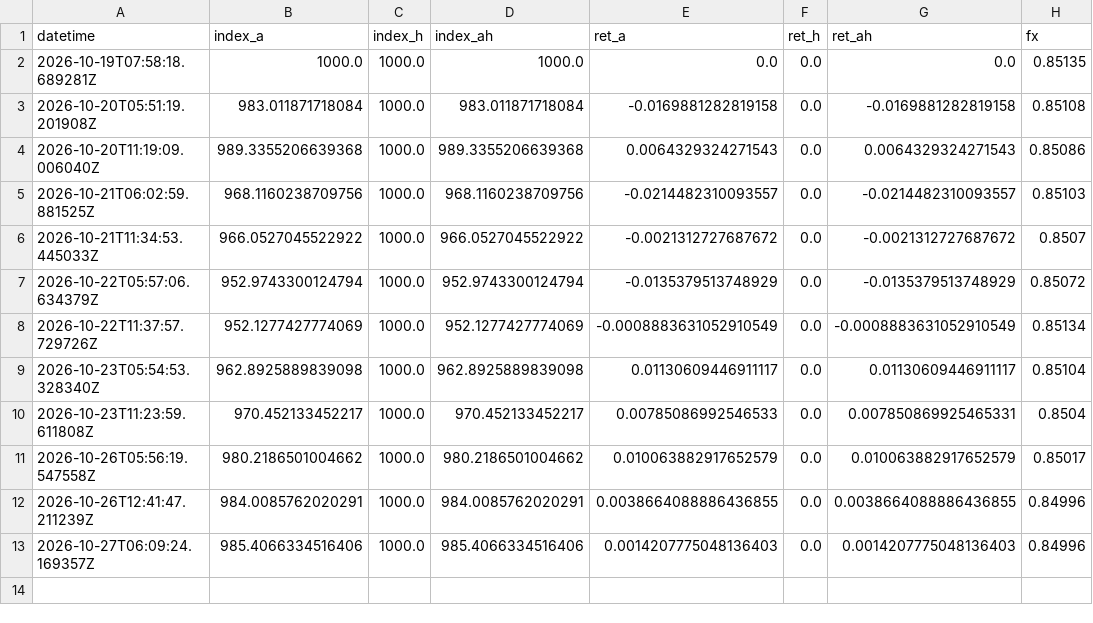
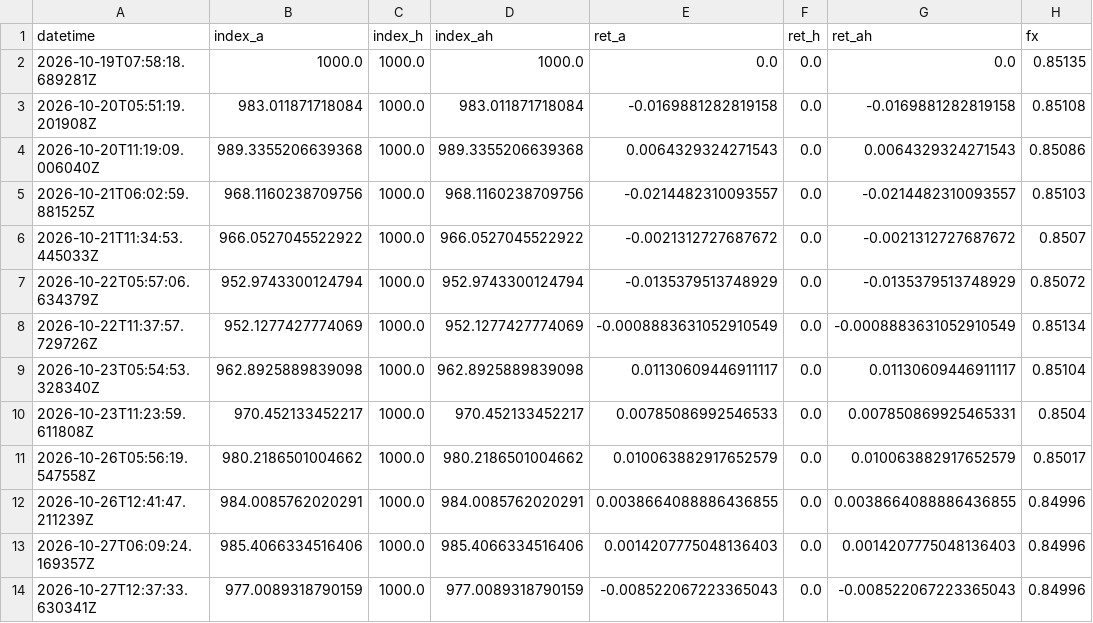
Before and after one commit to automobilewz-hue/auto-oem-index, a CSV file: data/index_history.csv, drawn as a sheet.

```diff
--- a/data/index_history.csv
+++ b/data/index_history.csv
@@ -13 +13,2 @@ datetime,index_a,index_h,index_ah,ret_a,ret_h,ret_ah,fx
 2026-10-27T06:09:24.169357Z,985.4066334516406,1000.0,985.4066334516406,0.0014207775048136403,0.0,0.0014207775048136403,0.84996
+2026-10-27T12:37:33.630341Z,977.0089318790159,1000.0,977.0089318790159,-0.008522067223365043,0.0,-0.008522067223365043,0.84996
```
Also changed, not shown: 1 other file.
